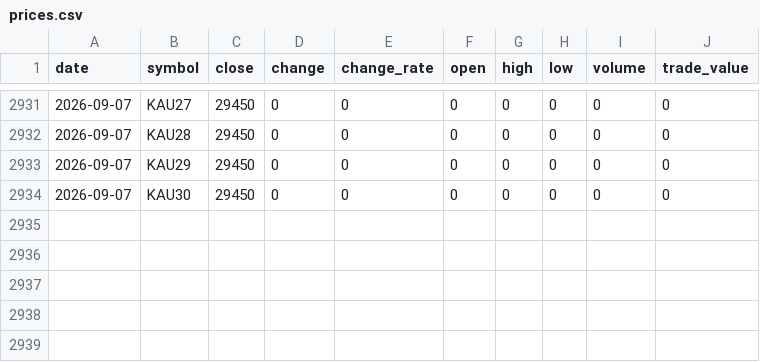
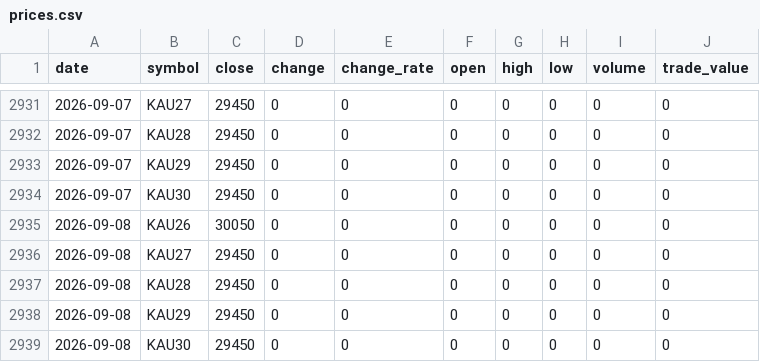
Before and after one commit to ebrain725/ebrain725.github.io, a CSV file: public/data/prices.csv, drawn as a sheet; only a part is shown, gaps mark what is left out.

```diff
--- a/public/data/prices.csv
+++ b/public/data/prices.csv
@@ -2934 +2934,6 @@
 2026-09-07,KAU30,29450,0,0,0,0,0,0,0
+2026-09-08,KAU26,30050,0,0,0,0,0,0,0
+2026-09-08,KAU27,29450,0,0,0,0,0,0,0
+2026-09-08,KAU28,29450,0,0,0,0,0,0,0
+2026-09-08,KAU29,29450,0,0,0,0,0,0,0
+2026-09-08,KAU30,29450,0,0,0,0,0,0,0
```
